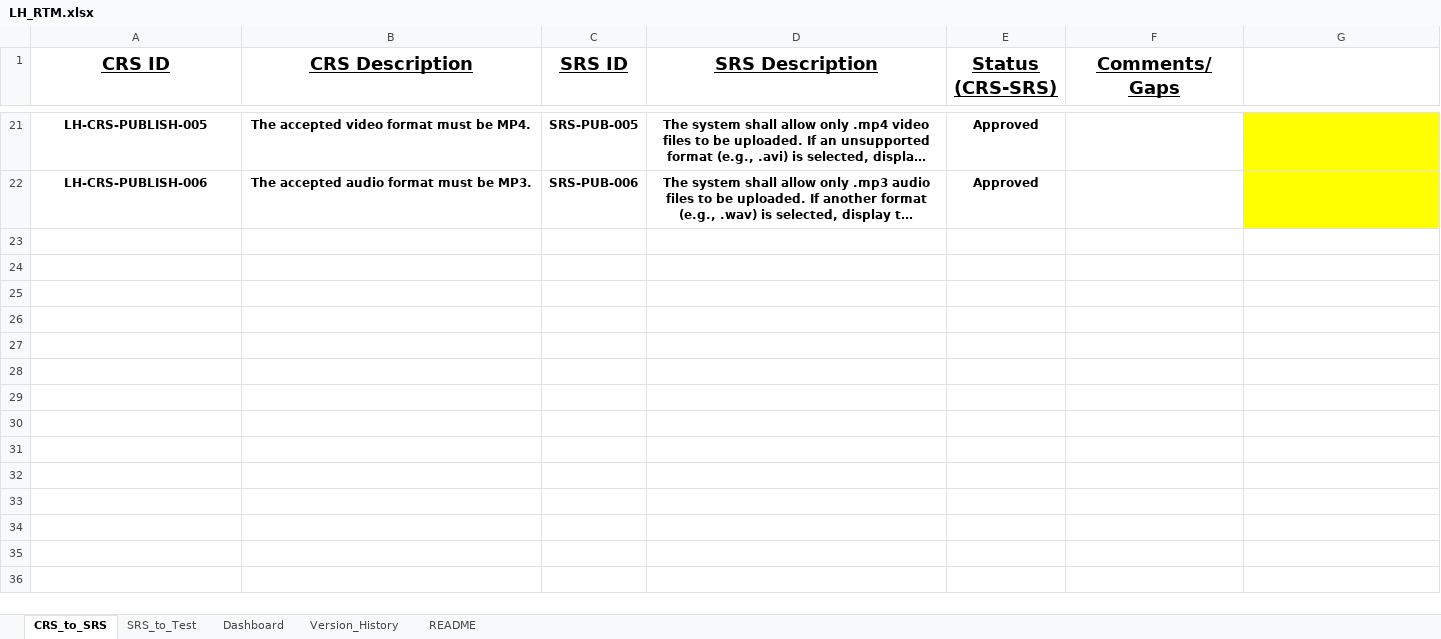
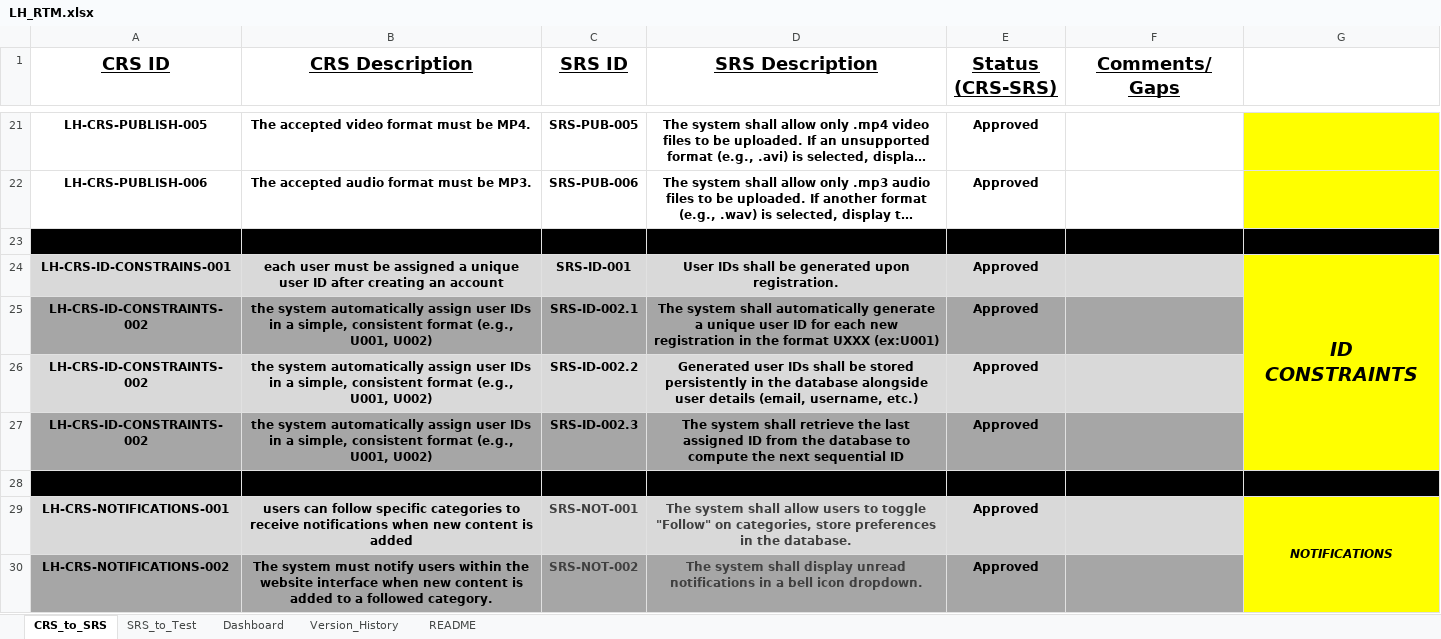
Before and after one commit to EmanAbusalim/Group-3-Learning-hub, an Excel workbook: LH_RTM/LH_RTM.xlsx, sheet CRS_to_SRS, drawn as a sheet; only a part is shown, gaps mark what is left out; long unchanged cells end in …; values as stored, in another font and other column widths than the file's, no borders; conditional formats and table styles not drawn; the diff names each change by its address in the sheet, - before the commit and + after, or states it on an @@ line.

Commit message:
v1.4 created Notifications and ID CONSTRAINTS RTM
LH_RTM_UPDATE_050
created Notifications and ID CONSTRAINTS RTM (CRS to SRS) and (SRS to Test Cases)

```diff
--- a/LH_RTM/LH_RTM.xlsx (sheet CRS_to_SRS)
+++ b/LH_RTM/LH_RTM.xlsx (sheet CRS_to_SRS)
+row 23: (empty)
+row 24: LH-CRS-ID-CONSTRAINS-001 | each user must be assigned a unique user ID after creating an account | SRS-ID-001 | User IDs shall be generated upon registration. | Approved |  | ID CONSTRAINTS
+row 25: LH-CRS-ID-CONSTRAINTS-002 | the system automatically assign user IDs in a simple, consistent format (e.g., U001, U002) | SRS-ID-002.1 | The system shall automatically generate a unique user ID for each new registration in the format UXXX (ex:U001) | Approved
+row 26: LH-CRS-ID-CONSTRAINTS-002 | the system automatically assign user IDs in a simple, consistent format (e.g., U001, U002) | SRS-ID-002.2 | Generated user IDs shall be stored persistently in the database alongside user details (email, username, etc.) | Approved
+row 27: LH-CRS-ID-CONSTRAINTS-002 | the system automatically assign user IDs in a simple, consistent format (e.g., U001, U002) | SRS-ID-002.3 | The system shall retrieve the last assigned ID from the database to compute the next sequential ID | Approved
+row 28: (empty)
+row 29: LH-CRS-NOTIFICATIONS-001 | users can follow specific categories to receive notifications when new content is added | SRS-NOT-001 | The system shall allow users to toggle "Follow" on categories, store preferences in the database. | Approved |  | NOTIFICATIONS
+row 30: LH-CRS-NOTIFICATIONS-002 | The system must notify users within the website interface when new content is added to a followed category. | SRS-NOT-002 | The system shall display unread notifications in a bell icon dropdown. | Approved
```
Also changed, not shown: sheet SRS_to_Test, sheet Dashboard, sheet Version_History, formulas that keep their value.
